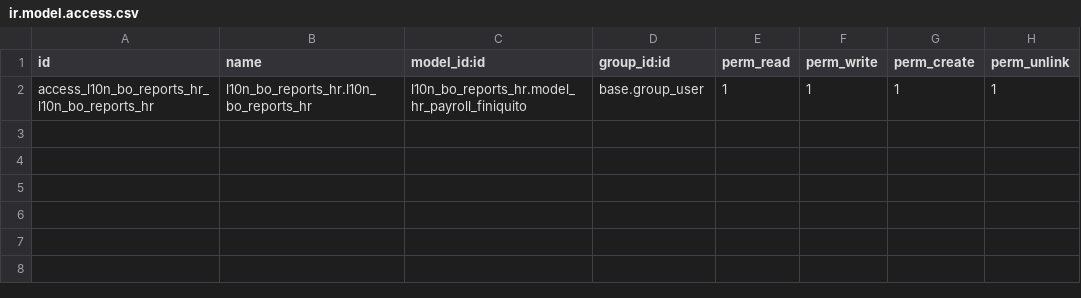
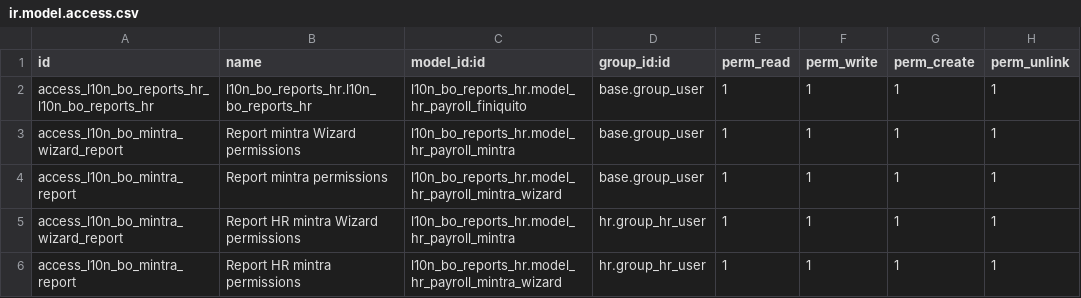
Before and after one commit to dsoruco/Localization-16-Payroll, a CSV file: l10n_bo_reports_hr/security/ir.model.access.csv, drawn as a sheet.

Commit message:
Reporte mintra y wizard de generacion de reporte

```diff
--- a/l10n_bo_reports_hr/security/ir.model.access.csv
+++ b/l10n_bo_reports_hr/security/ir.model.access.csv
@@ -2 +2,5 @@ id,name,model_id:id,group_id:id,perm_read,perm_write,perm_create,perm_unlink
 access_l10n_bo_reports_hr_l10n_bo_reports_hr,l10n_bo_reports_hr.l10n_bo_reports_hr,l10n_bo_reports_hr.model_hr_payroll_finiquito,base.group_user,1,1,1,1
+access_l10n_bo_mintra_wizard_report, Report mintra Wizard permissions,l10n_bo_reports_hr.model_hr_payroll_mintra,base.group_user,1,1,1,1
+access_l10n_bo_mintra_report, Report mintra permissions,l10n_bo_reports_hr.model_hr_payroll_mintra_wizard,base.group_user,1,1,1,1
+access_l10n_bo_mintra_wizard_report, Report HR mintra Wizard permissions,l10n_bo_reports_hr.model_hr_payroll_mintra,hr.group_hr_user,1,1,1,1
+access_l10n_bo_mintra_report, Report HR mintra permissions,l10n_bo_reports_hr.model_hr_payroll_mintra_wizard,hr.group_hr_user,1,1,1,1
```
Also changed, not shown: 15 other files.
